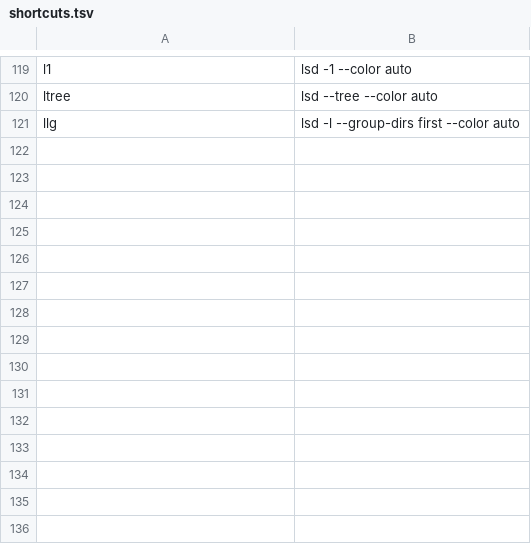
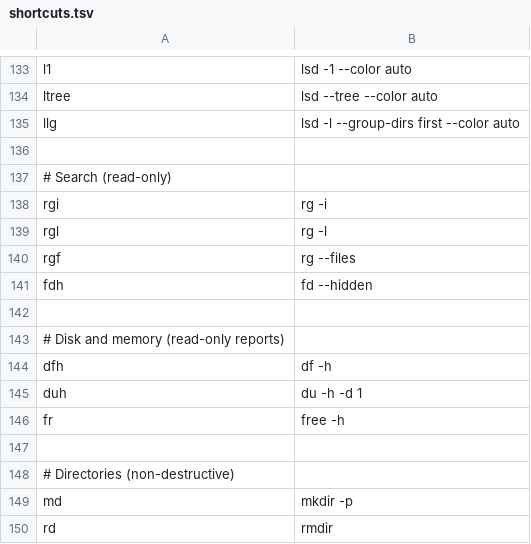
Before and after one commit to wstein/bundledock, a TSV file: internal/shelllayer/shortcuts.tsv, drawn as a sheet; only a part is shown, gaps mark what is left out; the diff covers the shown part only; the diff names each change by its address in the sheet, - before the commit and + after, or states it on an @@ line.

```diff
--- a/internal/shelllayer/shortcuts.tsv
+++ b/internal/shelllayer/shortcuts.tsv
+row 136: (empty)
+row 137: # Search (read-only)
+row 138: rgi | rg -i
+row 139: rgl | rg -l
+row 140: rgf | rg --files
+row 141: fdh | fd --hidden
+row 142: (empty)
+row 143: # Disk and memory (read-only reports)
+row 144: dfh | df -h
+row 145: duh | du -h -d 1
+row 146: fr | free -h
+row 147: (empty)
+row 148: # Directories (non-destructive)
+row 149: md | mkdir -p
+row 150: rd | rmdir
```
Also changed, not shown: 14 added rows elsewhere in this file, 6 other files.
